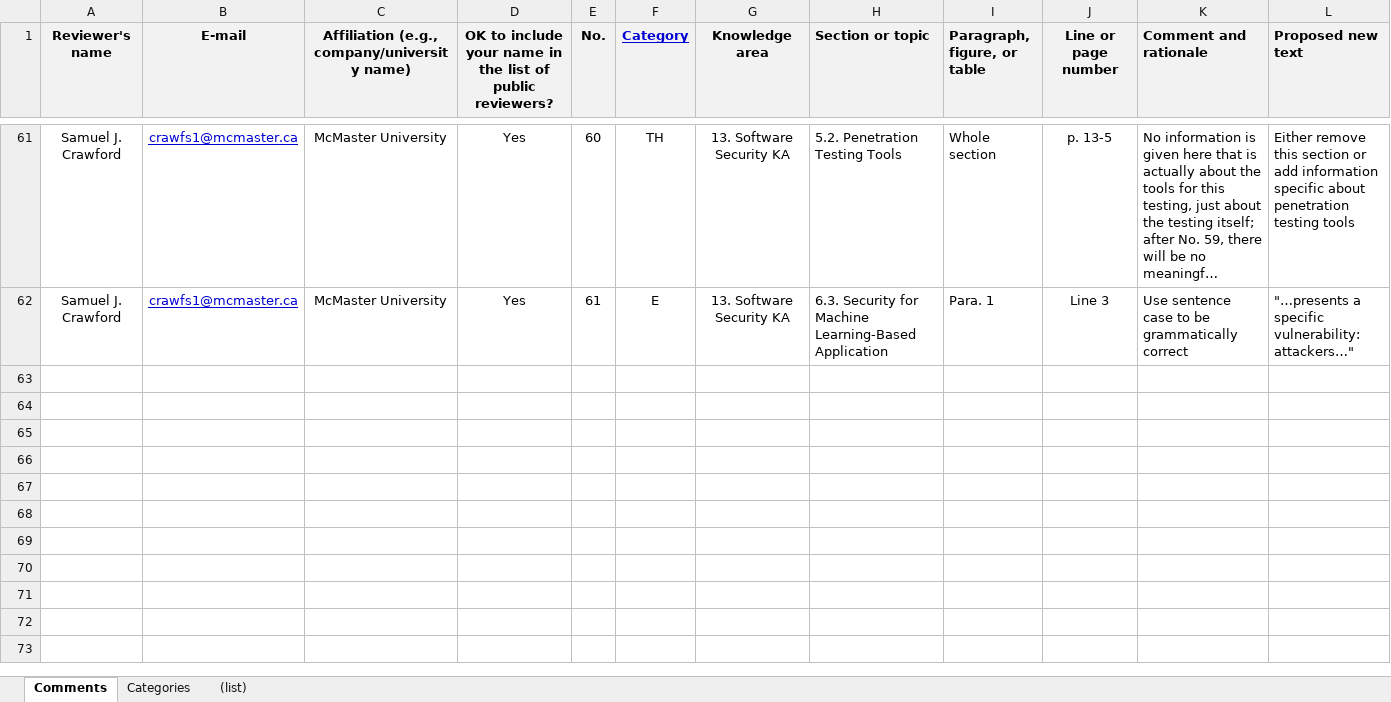
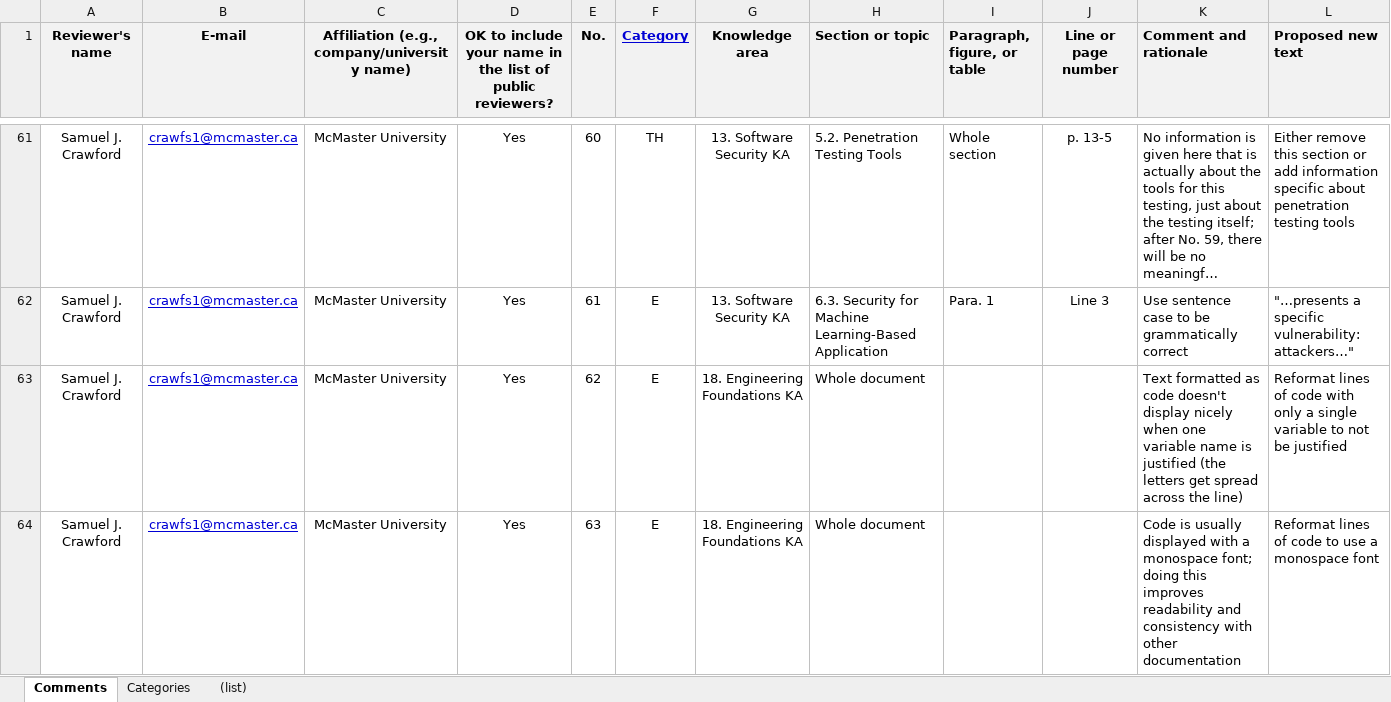
Before and after one commit to samm82/TestingTesting, an Excel workbook: SWEBOK4-SamuelCrawford.xlsx, sheet Comments, drawn as a sheet; only a part is shown, gaps mark what is left out; long unchanged cells end in …; values as stored, in another font and other column widths than the file's, no borders; the diff names each change by its address in the sheet, - before the commit and + after, or states it on an @@ line.

Commit message:
Add rest of notes and feedback on SWEBOK v4
Hopefully we're done now! :sweat_smile:

```diff
--- a/SWEBOK4-SamuelCrawford.xlsx (sheet Comments)
+++ b/SWEBOK4-SamuelCrawford.xlsx (sheet Comments)
+row 63: Samuel J. Crawford | crawfs1@mcmaster.ca | McMaster University | Yes | 62 | E | 18. Engineering Foundations KA | Whole document |  |  | Text formatted as code doesn't display nicely when one variable name is justified (the letters get spread across the line) | Reformat lines of code with only a single variable to not be justified
+row 64: Samuel J. Crawford | crawfs1@mcmaster.ca | McMaster University | Yes | 63 | E | 18. Engineering Foundations KA | Whole document |  |  | Code is usually displayed with a monospace font; doing this improves readability and consistency with other documentation | Reformat lines of code to use a monospace font
```
Also changed, not shown: 1 other file.
